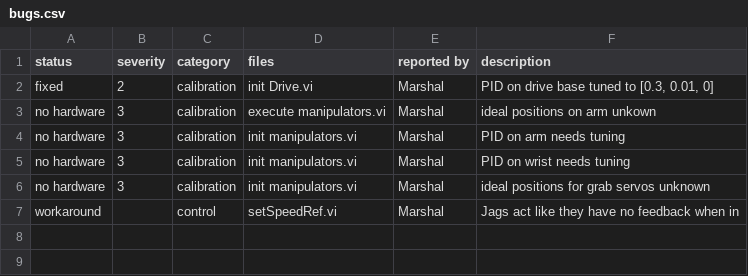
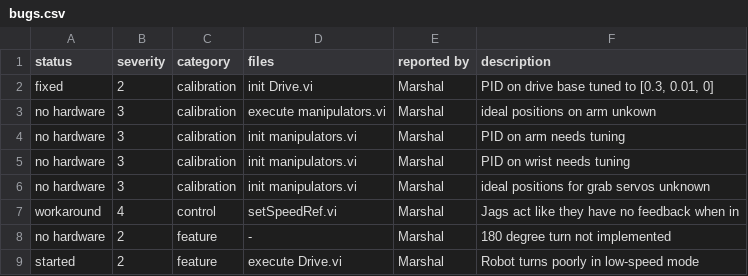
Before and after one commit to kamocat/ThunderTech_3213, a CSV file: bugs.csv, drawn as a sheet.

Commit message:
updated bugs: 180 degree turn not implemented poor turning control in low-speed mode

```diff
--- a/bugs.csv
+++ b/bugs.csv
@@ -6,2 +6,4 @@ fixed,2,calibration,"init Drive.vi",Marshal,"PID on drive base tuned to [0.3, 0.
 "no hardware",3,calibration,"init manipulators.vi",Marshal,"ideal positions for grab servos unknown"
-workaround,,control,setSpeedRef.vi,Marshal,"Jags act like they have no feedback when in"
+workaround,4,control,setSpeedRef.vi,Marshal,"Jags act like they have no feedback when in"
+"no hardware",2,feature,-,Marshal,"180 degree turn not implemented"
+started,2,feature,"execute Drive.vi",Marshal,"Robot turns poorly in low-speed mode"
```
